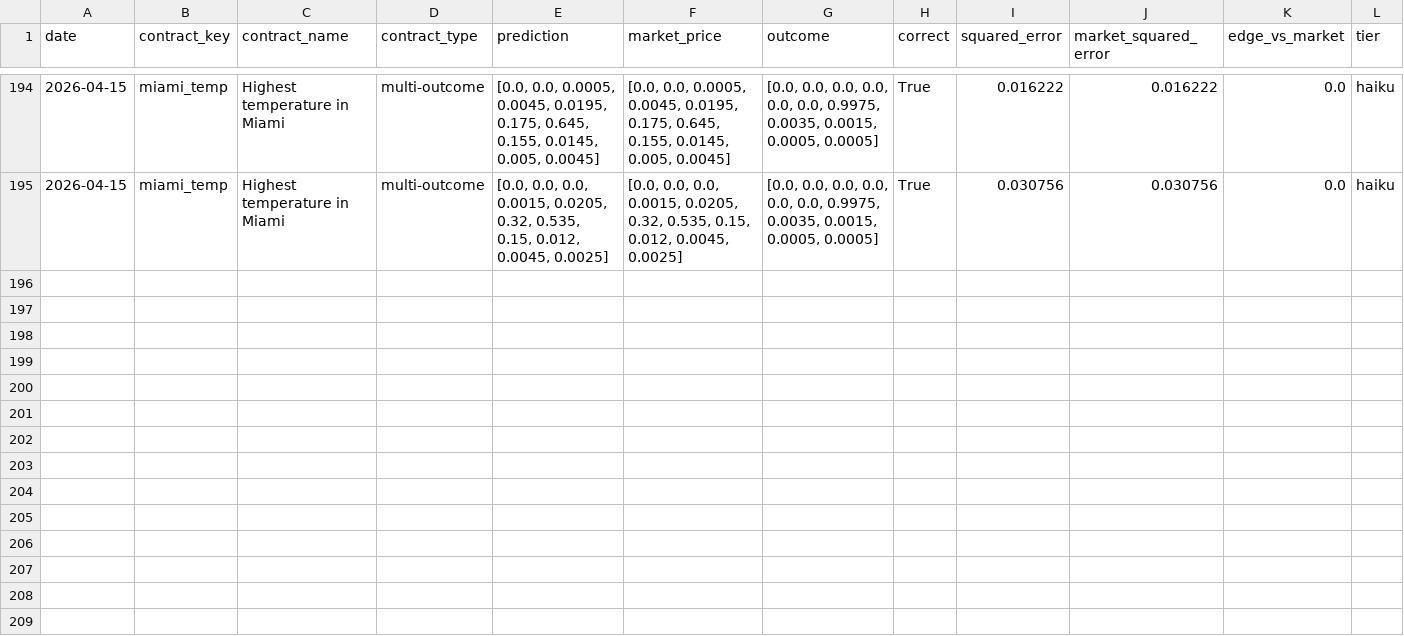
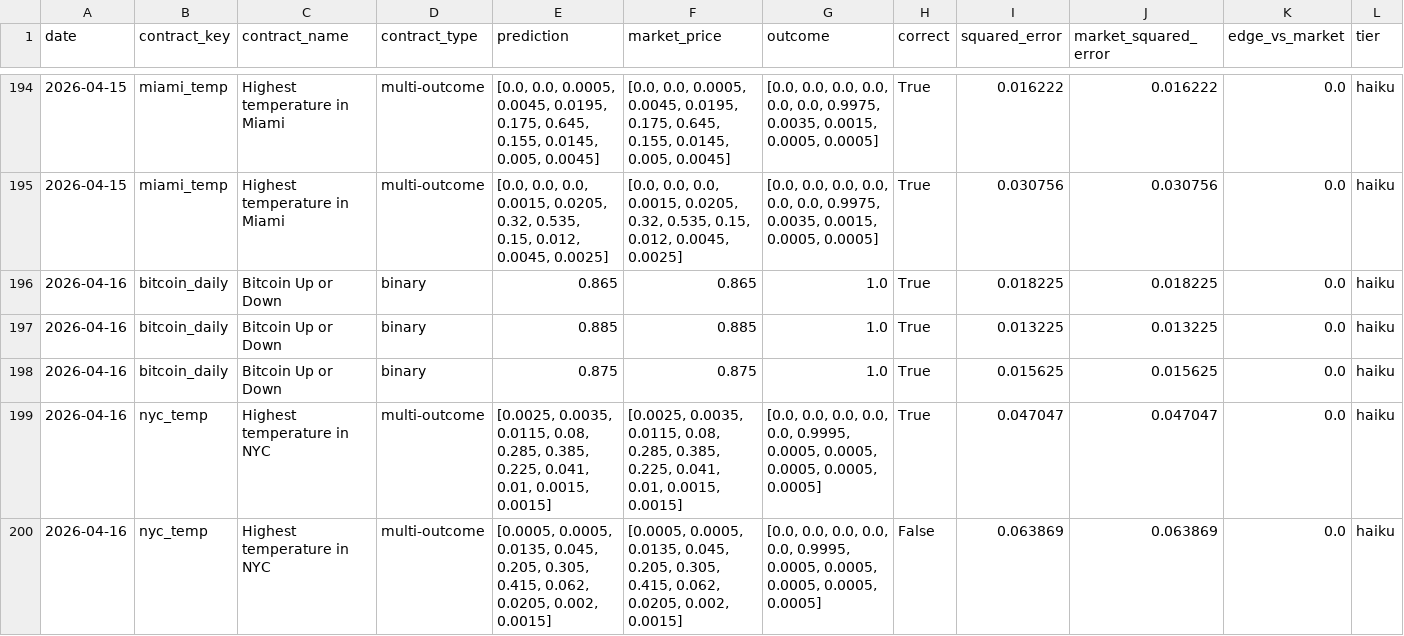
Before and after one commit to pairie-koh/Oracle-Labs-V2, a CSV file: rolling_scores_history.csv, drawn as a sheet; only a part is shown, gaps mark what is left out; rows hold the shown columns only; the diff covers the shown part only; the diff names each change by its address in the sheet, - before the commit and + after, or states it on an @@ line.

```diff
--- a/rolling_scores_history.csv
+++ b/rolling_scores_history.csv
+row 196: 2026-04-16 | bitcoin_daily | Bitcoin Up or Down | binary | 0.865 | 0.865 | 1.0 | True | 0.018225 | 0.018225 | 0.0 | haiku
+row 197: 2026-04-16 | bitcoin_daily | Bitcoin Up or Down | binary | 0.885 | 0.885 | 1.0 | True | 0.013225 | 0.013225 | 0.0 | haiku
+row 198: 2026-04-16 | bitcoin_daily | Bitcoin Up or Down | binary | 0.875 | 0.875 | 1.0 | True | 0.015625 | 0.015625 | 0.0 | haiku
+row 199: 2026-04-16 | nyc_temp | Highest temperature in NYC | multi-outcome | [0.0025, 0.0035, 0.0115, 0.08, 0.285, 0.385, 0.225, 0.041, 0.01, 0.0015, 0.0015] | [0.0025, 0.0035, 0.0115, 0.08, 0.285, 0.385, 0.225, 0.041, 0.01, 0.0015, 0.0015] | [0.0, 0.0, 0.0, 0.0, 0.0, 0.9995, 0.0005, 0.0005, 0.0005, 0.0005, 0.0005] | True | 0.047047 | 0.047047 | 0.0 | haiku
+row 200: 2026-04-16 | nyc_temp | Highest temperature in NYC | multi-outcome | [0.0005, 0.0005, 0.0135, 0.045, 0.205, 0.305, 0.415, 0.062, 0.0205, 0.002, 0.0015] | [0.0005, 0.0005, 0.0135, 0.045, 0.205, 0.305, 0.415, 0.062, 0.0205, 0.002, 0.0015] | [0.0, 0.0, 0.0, 0.0, 0.0, 0.9995, 0.0005, 0.0005, 0.0005, 0.0005, 0.0005] | False | 0.063869 | 0.063869 | 0.0 | haiku
```
Also changed, not shown: 4 added rows elsewhere in this file, price_history/prices.csv, scores_history.csv, 19 other files.
